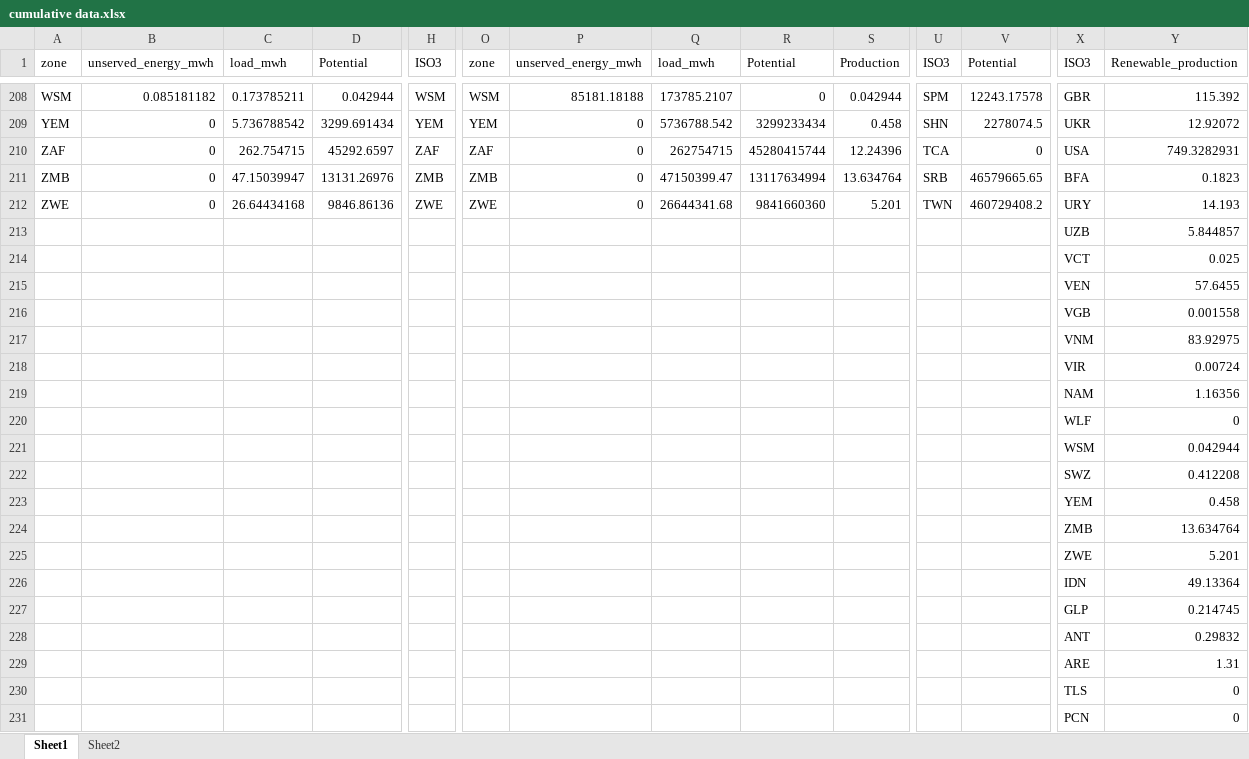
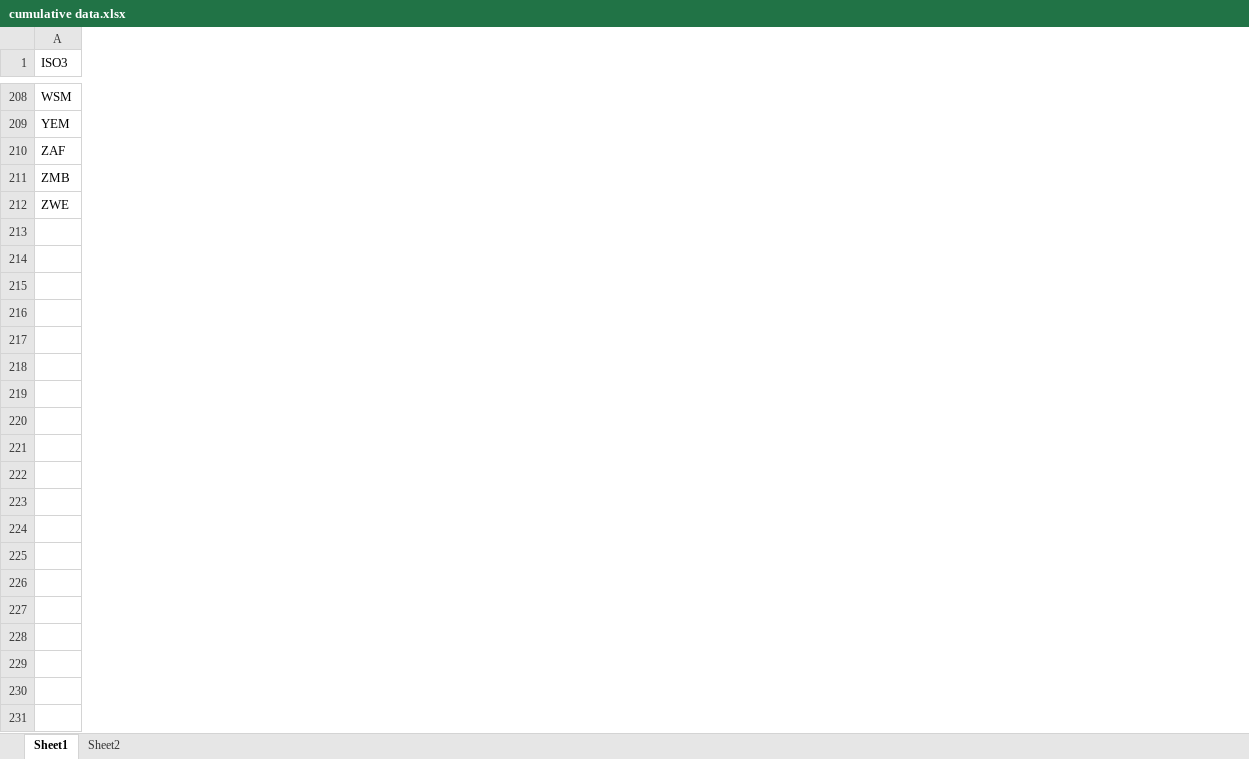
Before and after one commit to cetlab-ucsb/Transcontinental-power-pool, an Excel workbook: data analysis/cumulative data.xlsx, sheet Sheet1, drawn as a sheet; only a part is shown, gaps mark what is left out; values as stored, in another font and other column widths than the file's, no borders; conditional formats not drawn; rows hold the shown columns only; the diff covers the shown part only; the diff names each change by its address in the sheet, - before the commit and + after, or states it on an @@ line.

```diff
--- a/data analysis/cumulative data.xlsx (sheet Sheet1)
+++ b/data analysis/cumulative data.xlsx (sheet Sheet1)
-column B (unserved_energy_mwh), rows 208-212: 0.085181182 | 0 | 0 | 0 | 0
-column C (load_mwh), rows 208-212: 0.173785211 | 5.736788542 | 262.754715 | 47.15039947 | 26.64434168
-column D (Potential), rows 208-212: 0.042944 | 3299.691434 | 45292.6597 | 13131.26976 | 9846.86136
-column H (ISO3), rows 208-212: WSM | YEM | ZAF | ZMB | ZWE
-column O (zone), rows 208-212: WSM | YEM | ZAF | ZMB | ZWE
-column P (unserved_energy_mwh), rows 208-212: 85181.18188 | 0 | 0 | 0 | 0
-column Q (load_mwh), rows 208-212: 173785.2107 | 5736788.542 | 262754715 | 47150399.47 | 26644341.68
-column R (Potential), rows 208-212: 0 | 3299233434 | 45280415744 | 13117634994 | 9841660360
-column S (Production), rows 208-212: 0.042944 | 0.458 | 12.24396 | 13.634764 | 5.201
-column U (ISO3), rows 208-212: SPM | SHN | TCA | SRB | TWN
-column V (Potential), rows 208-212: 12243.17578 | 2278074.5 | 0 | 46579665.65 | 460729408.2
-column X (ISO3), rows 208-212: GBR | UKR | USA | BFA | URY
-column Y (Renewable_production), rows 208-212: 115.392 | 12.92072 | 749.3282931 | 0.1823 | 14.193
-A1: zone
+A1: ISO3
-row 213:  |  |  |  |  |  |  |  |  |  |  |  | UZB | 5.844857
-row 214:  |  |  |  |  |  |  |  |  |  |  |  | VCT | 0.025
-row 215:  |  |  |  |  |  |  |  |  |  |  |  | VEN | 57.6455
-row 216:  |  |  |  |  |  |  |  |  |  |  |  | VGB | 0.001558
-row 217:  |  |  |  |  |  |  |  |  |  |  |  | VNM | 83.92975
-row 218:  |  |  |  |  |  |  |  |  |  |  |  | VIR | 0.00724
-row 219:  |  |  |  |  |  |  |  |  |  |  |  | NAM | 1.16356
-row 220:  |  |  |  |  |  |  |  |  |  |  |  | WLF | 0
-row 221:  |  |  |  |  |  |  |  |  |  |  |  | WSM | 0.042944
-row 222:  |  |  |  |  |  |  |  |  |  |  |  | SWZ | 0.412208
-row 223:  |  |  |  |  |  |  |  |  |  |  |  | YEM | 0.458
-row 224:  |  |  |  |  |  |  |  |  |  |  |  | ZMB | 13.634764
-row 225:  |  |  |  |  |  |  |  |  |  |  |  | ZWE | 5.201
-row 226:  |  |  |  |  |  |  |  |  |  |  |  | IDN | 49.13364
-row 227:  |  |  |  |  |  |  |  |  |  |  |  | GLP | 0.214745
-row 228:  |  |  |  |  |  |  |  |  |  |  |  | ANT | 0.29832
-row 229:  |  |  |  |  |  |  |  |  |  |  |  | ARE | 1.31
-row 230:  |  |  |  |  |  |  |  |  |  |  |  | TLS | 0
-row 231:  |  |  |  |  |  |  |  |  |  |  |  | PCN | 0
```
Also changed, not shown: 16 removed rows and 7 removed columns elsewhere in this sheet, sheet Sheet2, formulas that keep their value, data analysis/cumulative data_100.xlsx, 5 other files.
